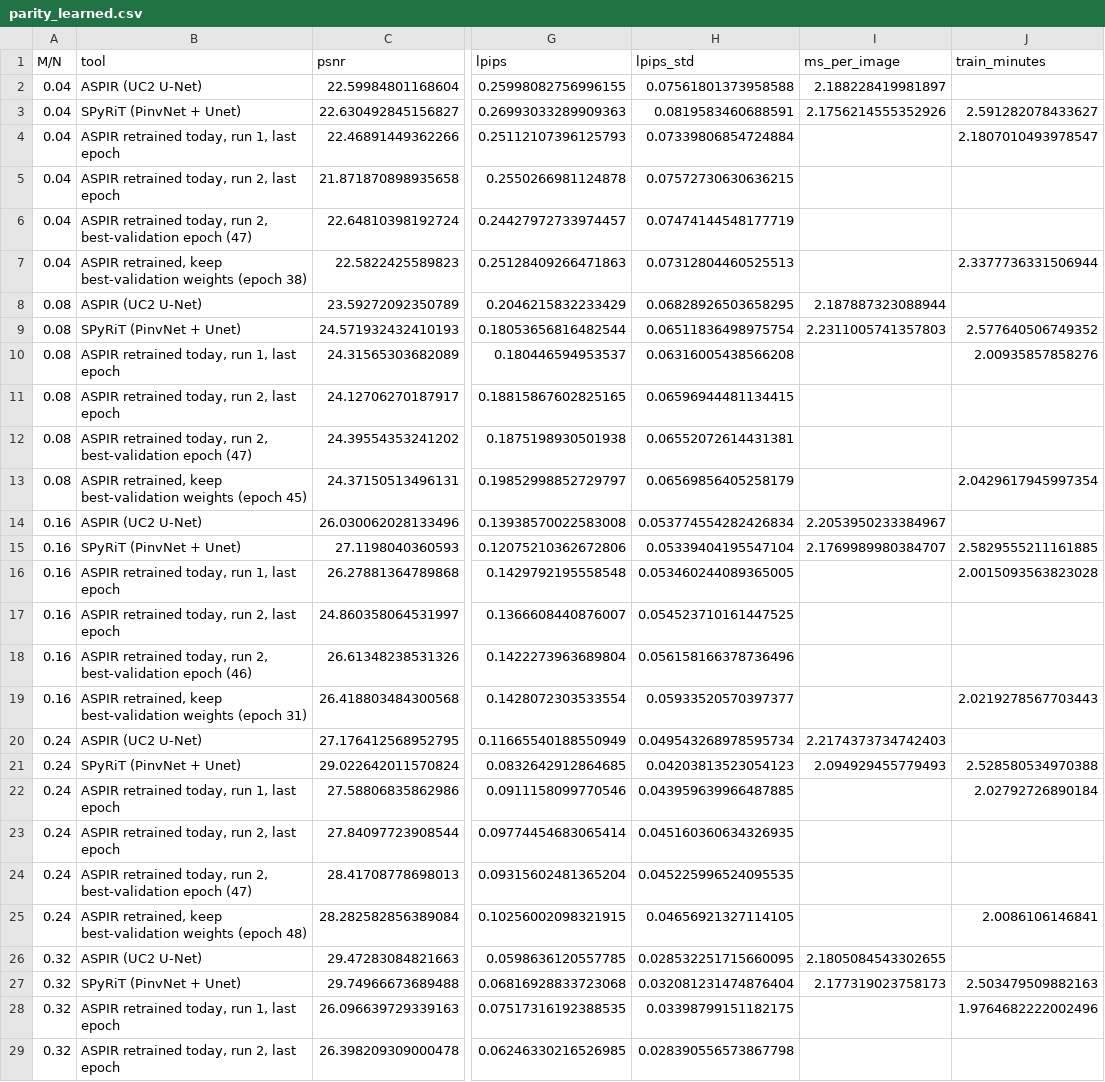
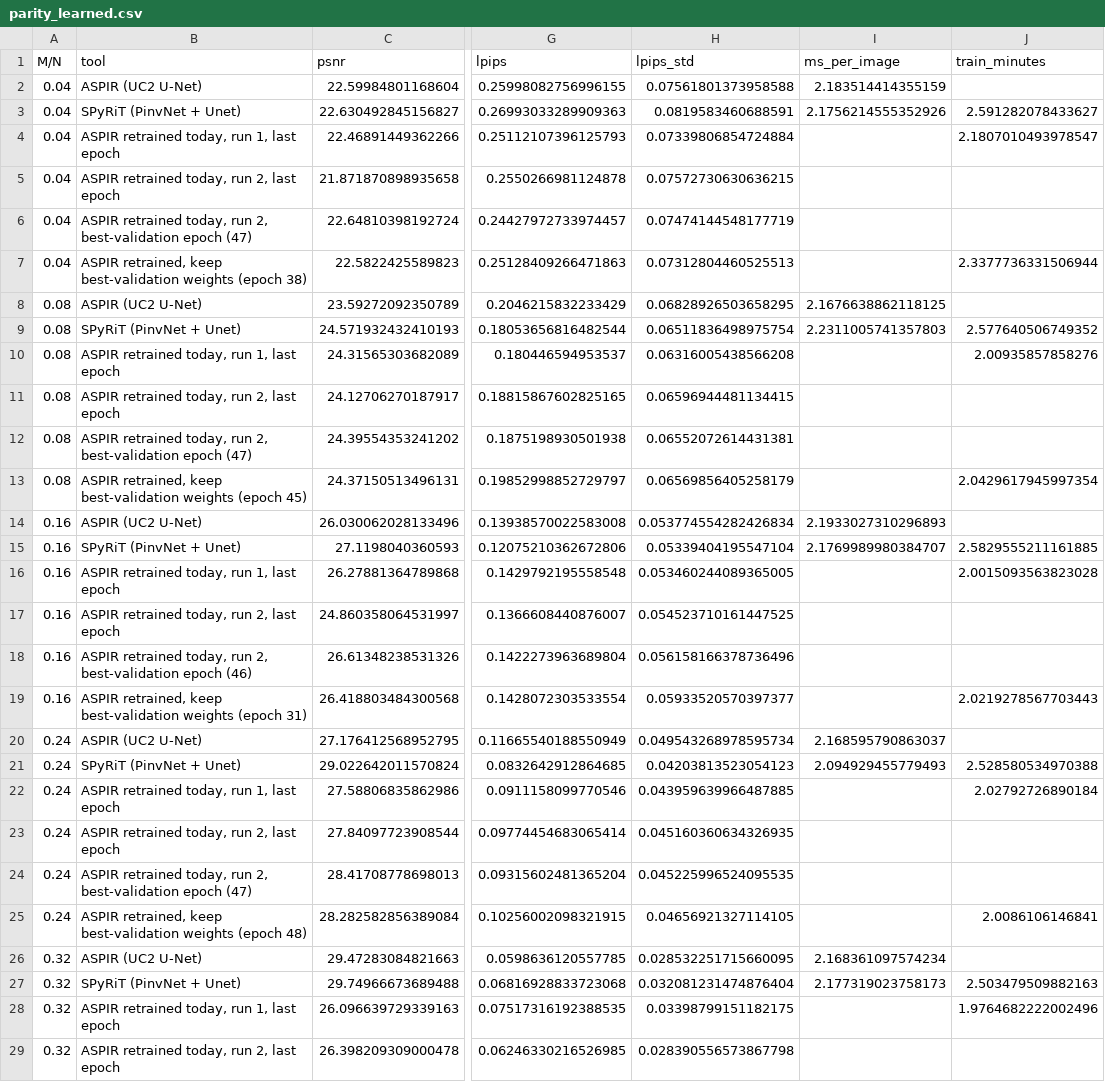
Before and after one commit to Xarlie123/aspir, a CSV file: benchmarks/spyrit_comparison/parity_learned.csv, drawn as a sheet; only a part is shown, gaps mark what is left out; the diff names each change by its address in the sheet, - before the commit and + after, or states it on an @@ line.

```diff
--- a/benchmarks/spyrit_comparison/parity_learned.csv
+++ b/benchmarks/spyrit_comparison/parity_learned.csv
-I2 (ms_per_image): 2.188228419981897
+I2 (ms_per_image): 2.183514414355159
-I8 (ms_per_image): 2.187887323088944
+I8 (ms_per_image): 2.1676638862118125
-I14 (ms_per_image): 2.2053950233384967
+I14 (ms_per_image): 2.1933027310296893
-I20 (ms_per_image): 2.2174373734742403
+I20 (ms_per_image): 2.168595790863037
-I26 (ms_per_image): 2.1805084543302655
+I26 (ms_per_image): 2.168361097574234
```
Also changed, not shown: benchmarks/spyrit_comparison/parity_linear.csv, 33 other files.
